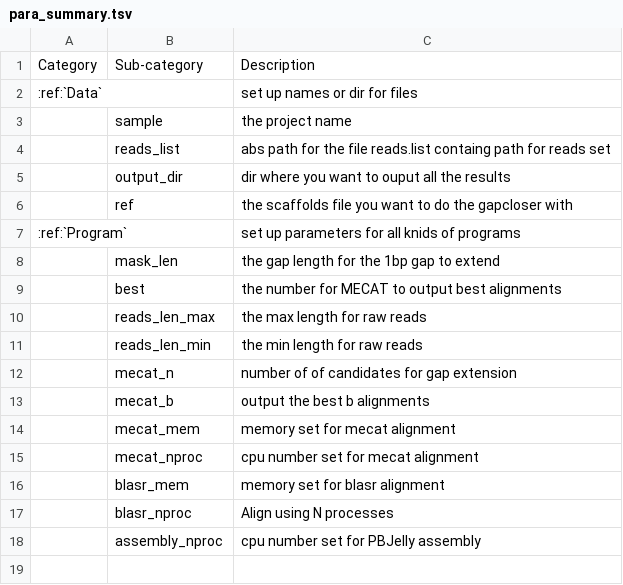
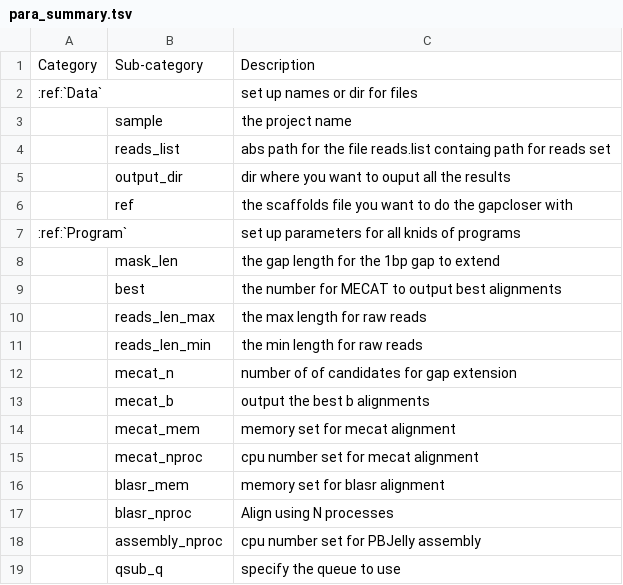
Before and after one commit to bitcometz/run_pbjelly, a TSV file: source/tables/para_summary.tsv, drawn as a sheet.

```diff
--- a/source/tables/para_summary.tsv
+++ b/source/tables/para_summary.tsv
@@ -18 +18,2 @@ Category	Sub-category	Description
 	assembly_nproc	cpu number set for PBJelly assembly
+	qsub_q	specify the queue to use
```
Also changed, not shown: source/tables/performance.tsv, 2 other files.
